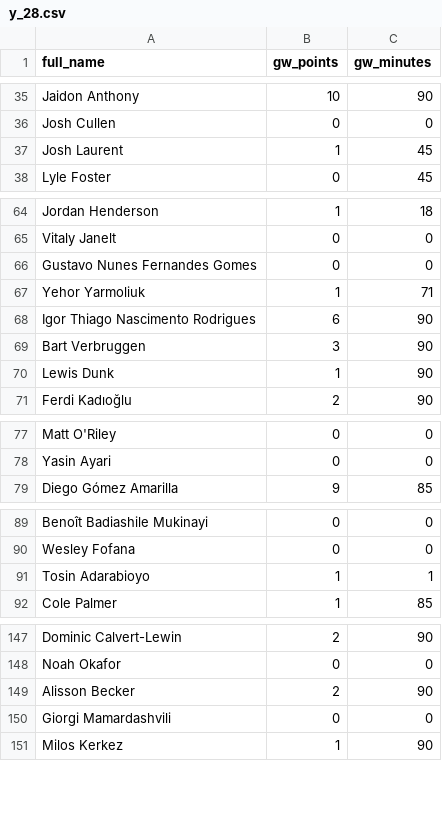
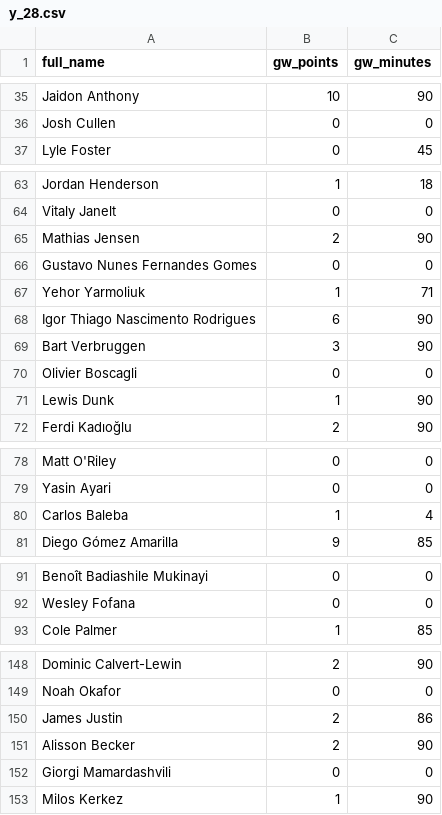
Before and after one commit to reedwrogers/fpl-oracle, a CSV file: data/old/y_28.csv, drawn as a sheet; only a part is shown, gaps mark what is left out; removed rows and columns are numbered as before the commit, all else as after; the diff covers the shown part only; the diff names each change by its address in the sheet, - before the commit and + after, or states it on an @@ line.

```diff
--- a/data/old/y_28.csv
+++ b/data/old/y_28.csv
-row 37: Josh Laurent | 1 | 45
+row 65: Mathias Jensen | 2 | 90
+row 70: Olivier Boscagli | 0 | 0
+row 80: Carlos Baleba | 1 | 4
-row 91: Tosin Adarabioyo | 1 | 1
+row 150: James Justin | 2 | 86
```
Also changed, not shown: 2 added rows elsewhere in this file, 10 other files.
